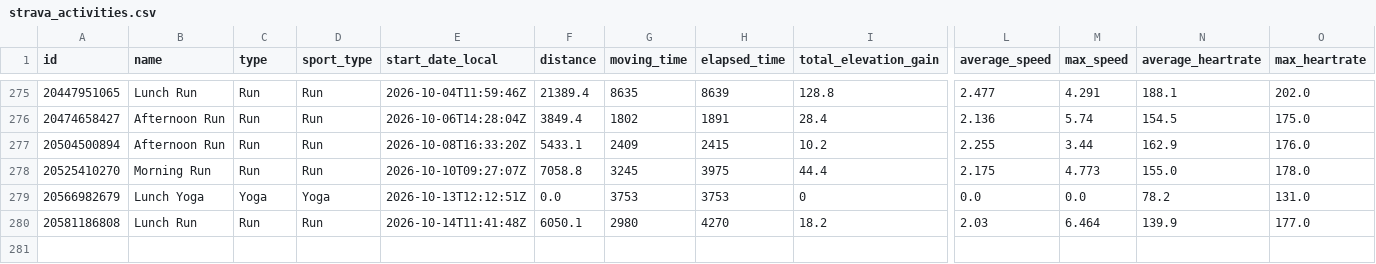
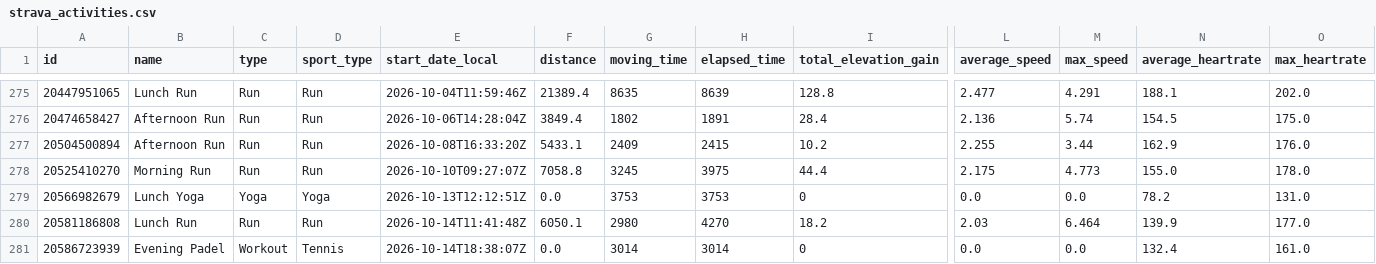
Before and after one commit to Swithington/beccy-strava, a CSV file: strava_activities.csv, drawn as a sheet; only a part is shown, gaps mark what is left out; rows hold the shown columns only; the diff names each change by its address in the sheet, - before the commit and + after, or states it on an @@ line.

```diff
--- a/strava_activities.csv
+++ b/strava_activities.csv
+row 281: 20586723939 | Evening Padel | Workout | Tennis | 2026-10-14T18:38:07Z | 0.0 | 3014 | 3014 | 0 | 0.0 | 0.0 | 132.4 | 161.0
```
Also changed, not shown: 1 other file.
